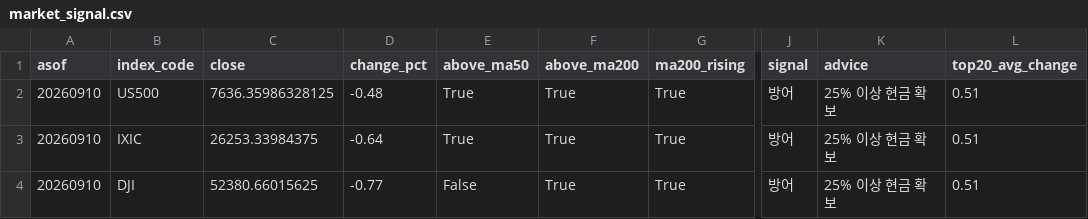
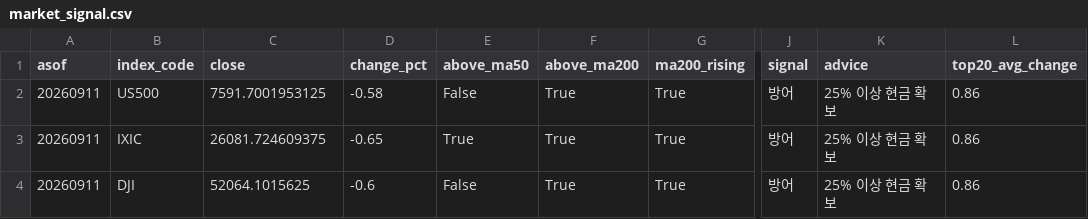
Before and after one commit to curry1004angel/us-stock-data, a CSV file: data/screener/market_signal.csv, drawn as a sheet; only a part is shown, gaps mark what is left out; the diff names each change by its address in the sheet, - before the commit and + after, or states it on an @@ line.

```diff
--- a/data/screener/market_signal.csv
+++ b/data/screener/market_signal.csv
-A2:A4 (asof): 20260910
+A2:A4 (asof): 20260911
-C2 (close): 7636.35986328125
+C2 (close): 7591.7001953125
-D2 (change_pct): -0.48
+D2 (change_pct): -0.58
-E2 (above_ma50): True
+E2 (above_ma50): False
-L2:L4 (top20_avg_change): 0.51
+L2:L4 (top20_avg_change): 0.86
-C3 (close): 26253.33984375
+C3 (close): 26081.724609375
-D3 (change_pct): -0.64
+D3 (change_pct): -0.65
-C4 (close): 52380.66015625
+C4 (close): 52064.1015625
-D4 (change_pct): -0.77
+D4 (change_pct): -0.6
```
Also changed, not shown: data/screener/results.csv, 5 other files.
